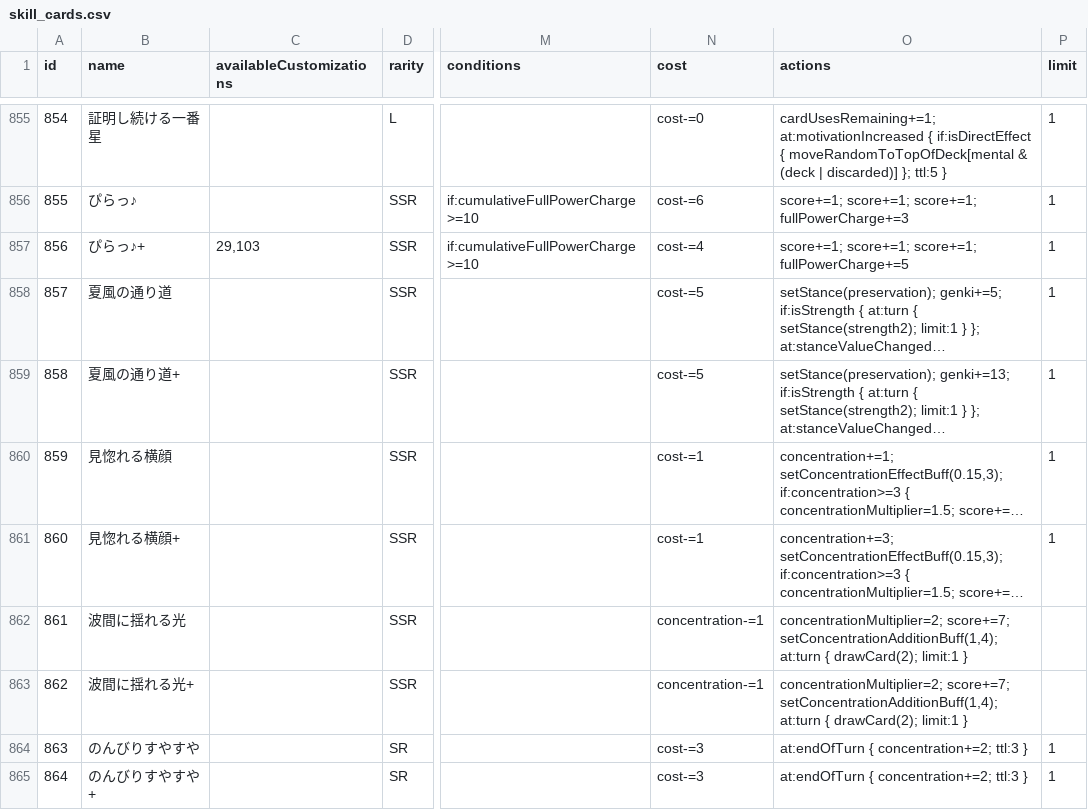
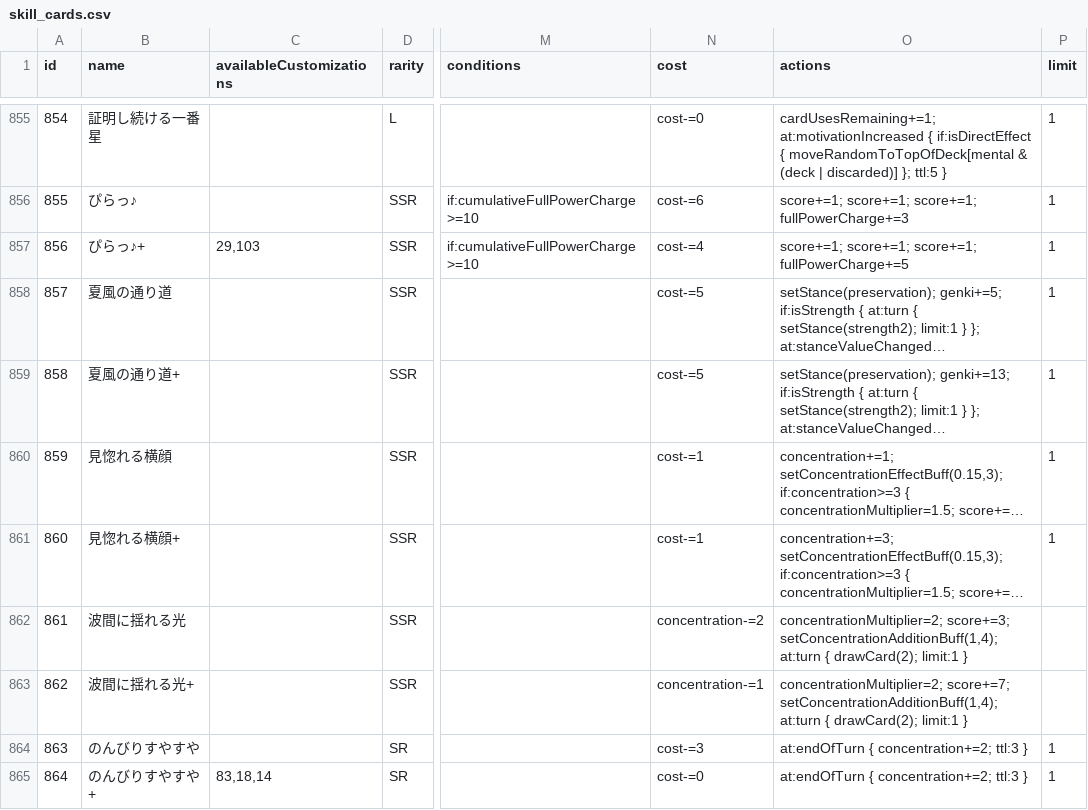
Before and after one commit to unoeins/gakumas-tools, a CSV file: packages/gakumas-data/csv/skill_cards.csv, drawn as a sheet; only a part is shown, gaps mark what is left out; long unchanged cells end in …; the diff names each change by its address in the sheet, - before the commit and + after, or states it on an @@ line.

```diff
--- a/packages/gakumas-data/csv/skill_cards.csv
+++ b/packages/gakumas-data/csv/skill_cards.csv
-N862 (cost): concentration-=1
+N862 (cost): concentration-=2
-O862 (actions): concentrationMultiplier=2; score+=7; setConcentrationAdditionBuff(1,4); at:turn…
+O862 (actions): concentrationMultiplier=2; score+=3; setConcentrationAdditionBuff(1,4); at:turn…
-C865 (availableCustomizations): (empty)
+C865 (availableCustomizations): 83,18,14
-N865 (cost): cost-=3
+N865 (cost): cost-=0
```
Also changed, not shown: packages/gakumas-data/csv/p_items.csv, 3 other files.
